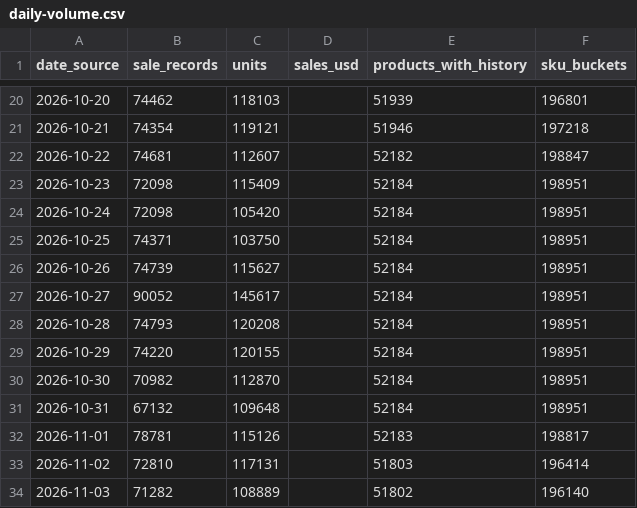
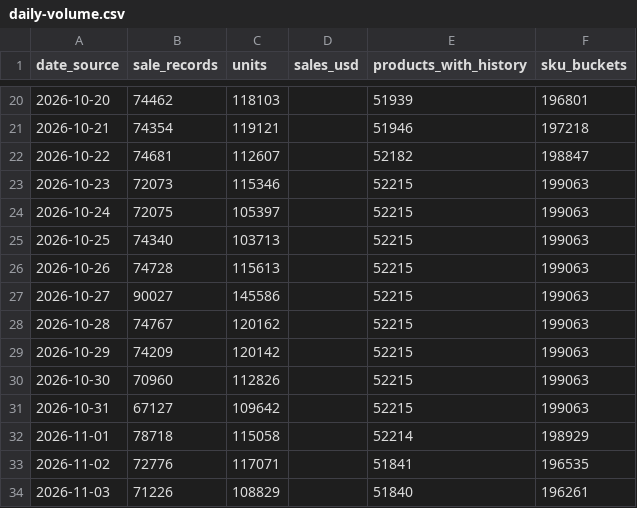
Before and after one commit to hanshanley/pokemon-tcg, a CSV file: reports/latest/daily-volume.csv, drawn as a sheet; only a part is shown, gaps mark what is left out; the diff covers the shown part only.

```diff
--- a/reports/latest/daily-volume.csv
+++ b/reports/latest/daily-volume.csv
@@ -22,13 +22,13 @@
 "2026-10-22","74681","112607","","52182","198847"
-"2026-10-23","72098","115409","","52184","198951"
-"2026-10-24","72098","105420","","52184","198951"
-"2026-10-25","74371","103750","","52184","198951"
-"2026-10-26","74739","115627","","52184","198951"
-"2026-10-27","90052","145617","","52184","198951"
-"2026-10-28","74793","120208","","52184","198951"
-"2026-10-29","74220","120155","","52184","198951"
-"2026-10-30","70982","112870","","52184","198951"
-"2026-10-31","67132","109648","","52184","198951"
-"2026-11-01","78781","115126","","52183","198817"
-"2026-11-02","72810","117131","","51803","196414"
-"2026-11-03","71282","108889","","51802","196140"
+"2026-10-23","72073","115346","","52215","199063"
+"2026-10-24","72075","105397","","52215","199063"
+"2026-10-25","74340","103713","","52215","199063"
+"2026-10-26","74728","115613","","52215","199063"
+"2026-10-27","90027","145586","","52215","199063"
+"2026-10-28","74767","120162","","52215","199063"
+"2026-10-29","74209","120142","","52215","199063"
+"2026-10-30","70960","112826","","52215","199063"
+"2026-10-31","67127","109642","","52215","199063"
+"2026-11-01","78718","115058","","52214","198929"
+"2026-11-02","72776","117071","","51841","196535"
+"2026-11-03","71226","108829","","51840","196261"
```
Also changed, not shown: 72 edited cells elsewhere in this file, reports/latest/daily-sales-value.csv, reports/latest/daily-trading.csv, 14 other files.
